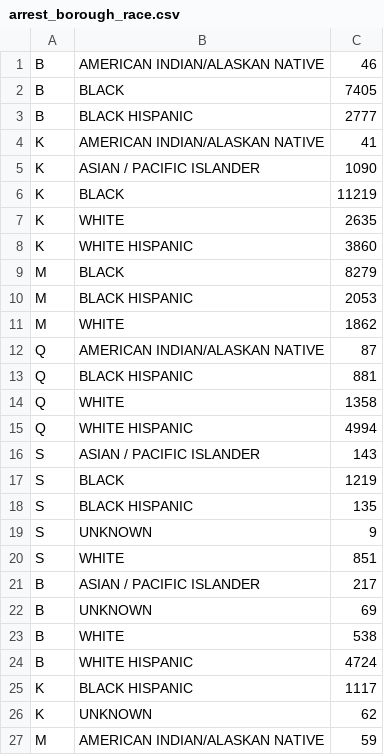
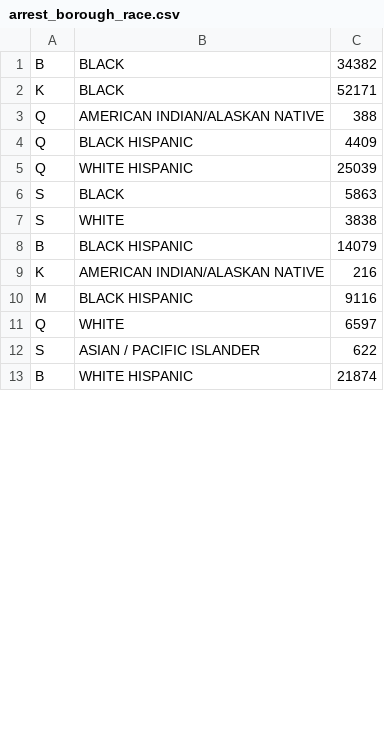
Before and after one commit to keyangz0110/NYC-Crime-Analysis, a CSV file: data/arrest_borough_race.csv, drawn as a sheet; only a part is shown; the diff covers the shown part only.

```diff
--- a/data/arrest_borough_race.csv
+++ b/data/arrest_borough_race.csv
@@ -1,27 +1,13 @@
-B,AMERICAN INDIAN/ALASKAN NATIVE,46
-B,BLACK,7405
-B,BLACK HISPANIC,2777
-K,AMERICAN INDIAN/ALASKAN NATIVE,41
-K,ASIAN / PACIFIC ISLANDER,1090
-K,BLACK,11219
-K,WHITE,2635
-K,WHITE HISPANIC,3860
-M,BLACK,8279
-M,BLACK HISPANIC,2053
-M,WHITE,1862
-Q,AMERICAN INDIAN/ALASKAN NATIVE,87
-Q,BLACK HISPANIC,881
-Q,WHITE,1358
-Q,WHITE HISPANIC,4994
-S,ASIAN / PACIFIC ISLANDER,143
-S,BLACK,1219
-S,BLACK HISPANIC,135
-S,UNKNOWN,9
-S,WHITE,851
-B,ASIAN / PACIFIC ISLANDER,217
-B,UNKNOWN,69
-B,WHITE,538
-B,WHITE HISPANIC,4724
-K,BLACK HISPANIC,1117
-K,UNKNOWN,62
-M,AMERICAN INDIAN/ALASKAN NATIVE,59
+B,BLACK,34382
+K,BLACK,52171
+Q,AMERICAN INDIAN/ALASKAN NATIVE,388
+Q,BLACK HISPANIC,4409
+Q,WHITE HISPANIC,25039
+S,BLACK,5863
+S,WHITE,3838
+B,BLACK HISPANIC,14079
+K,AMERICAN INDIAN/ALASKAN NATIVE,216
+M,BLACK HISPANIC,9116
+Q,WHITE,6597
+S,ASIAN / PACIFIC ISLANDER,622
+B,WHITE HISPANIC,21874
```
Also changed, not shown: 17 added rows, 3 removed rows and 5 edited cells elsewhere in this file, data/arrest_borough_age.csv, data/arrest_daily.csv, 5 other files.
